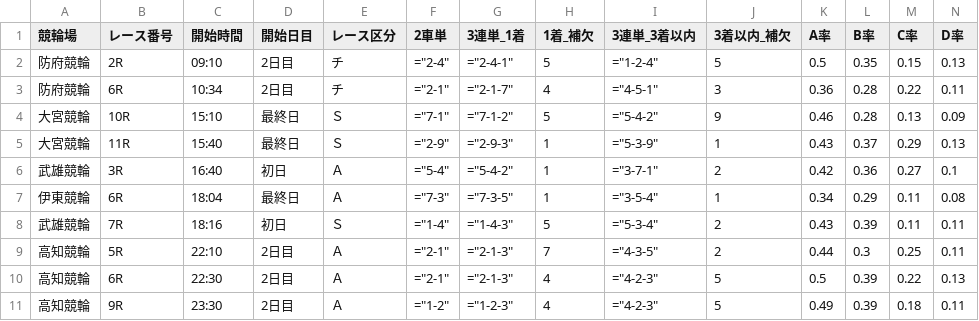
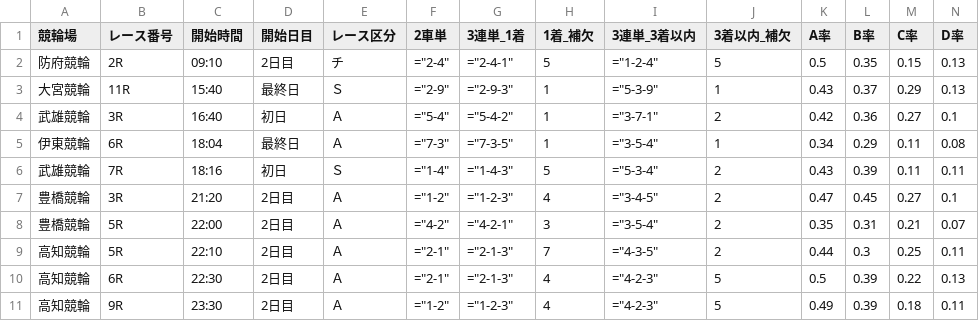
Before and after one commit to ama04149/keirin-ai, a CSV file: keirin_race_summary2.csv, drawn as a sheet; only a part is shown; removed rows and columns are numbered as before the commit, all else as after; rows hold the shown columns only; the diff names each change by its address in the sheet, - before the commit and + after, or states it on an @@ line.

```diff
--- a/keirin_race_summary2.csv
+++ b/keirin_race_summary2.csv
-row 3: 防府競輪 | 6R | 10:34 | 2日目 | チ | ="2-1" | ="2-1-7" | 4 | ="4-5-1" | 3 | 0.36 | 0.28 | 0.22 | 0.11
-row 4: 大宮競輪 | 10R | 15:10 | 最終日 | Ｓ | ="7-1" | ="7-1-2" | 5 | ="5-4-2" | 9 | 0.46 | 0.28 | 0.13 | 0.09
+row 7: 豊橋競輪 | 3R | 21:20 | 2日目 | Ａ | ="1-2" | ="1-2-3" | 4 | ="3-4-5" | 2 | 0.47 | 0.45 | 0.27 | 0.1
+row 8: 豊橋競輪 | 5R | 22:00 | 2日目 | Ａ | ="4-2" | ="4-2-1" | 3 | ="3-5-4" | 2 | 0.35 | 0.31 | 0.21 | 0.07
```
Also changed, not shown: keirin_race_summary.csv, keirin_race_summary4.csv.
